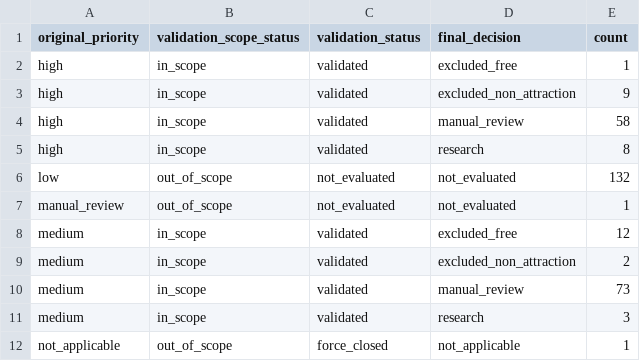
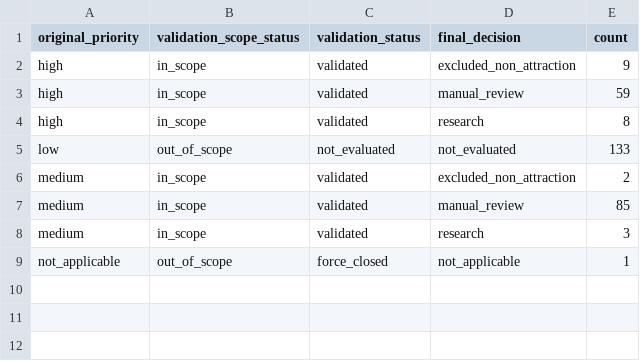
Before and after one commit to RahmatHadinata23758051/RekomendasiWisata, a CSV file: Scraping/reports/price_candidate_global_reconciliation.csv, drawn as a sheet.

```diff
--- a/Scraping/reports/price_candidate_global_reconciliation.csv
+++ b/Scraping/reports/price_candidate_global_reconciliation.csv
@@ -1,11 +1,8 @@
 original_priority,validation_scope_status,validation_status,final_decision,count
-high,in_scope,validated,excluded_free,1
 high,in_scope,validated,excluded_non_attraction,9
-high,in_scope,validated,manual_review,58
+high,in_scope,validated,manual_review,59
 high,in_scope,validated,research,8
-low,out_of_scope,not_evaluated,not_evaluated,132
-manual_review,out_of_scope,not_evaluated,not_evaluated,1
-medium,in_scope,validated,excluded_free,12
+low,out_of_scope,not_evaluated,not_evaluated,133
 medium,in_scope,validated,excluded_non_attraction,2
-medium,in_scope,validated,manual_review,73
+medium,in_scope,validated,manual_review,85
 medium,in_scope,validated,research,3
```
Also changed, not shown: Scraping/reports/metadata_backfill_coverage.csv, Scraping/reports/price_candidate_excluded_free_audit.csv, 15 other files.
